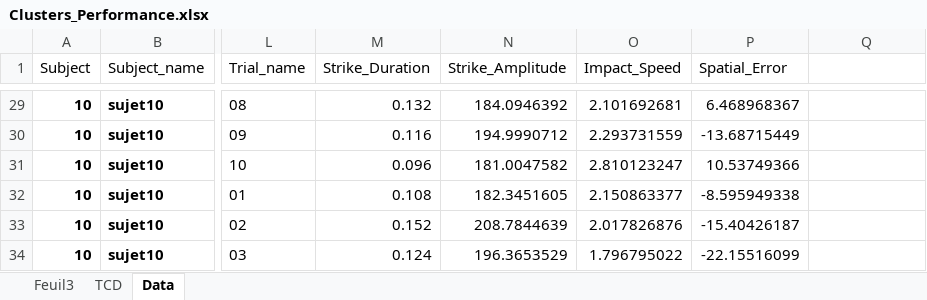
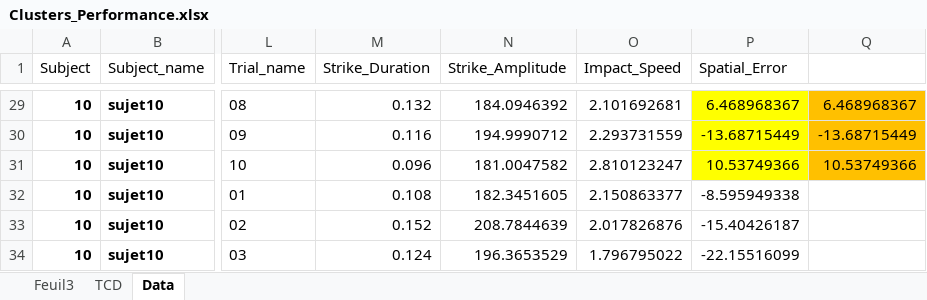
Before and after one commit to SF-Trial/Spatio-Temporal_Strategies, an Excel workbook: 5_Cluster_Performance/Clusters_Performance.xlsx, sheet Data, drawn as a sheet; only a part is shown, gaps mark what is left out; values as stored, in another font and other column widths than the file's, no borders; the diff covers the shown part only; the diff names each change by its address in the sheet, - before the commit and + after, or states it on an @@ line.

```diff
--- a/5_Cluster_Performance/Clusters_Performance.xlsx (sheet Data)
+++ b/5_Cluster_Performance/Clusters_Performance.xlsx (sheet Data)
-P29:P31 fill: none
+P29:P31 fill: #FFFF00
-Q29:Q31 fill: none
+Q29:Q31 fill: #FFC000
-Q29: (empty)
+Q29: 6.468968367
-Q30: (empty)
+Q30: -13.68715449
-Q31: (empty)
+Q31: 10.53749366
```
Also changed, not shown: 27 edited cells and cell formats elsewhere in this sheet, 0_Correlation_r_Z/D_A_IS_SE_Matlab_v2.xlsx.
